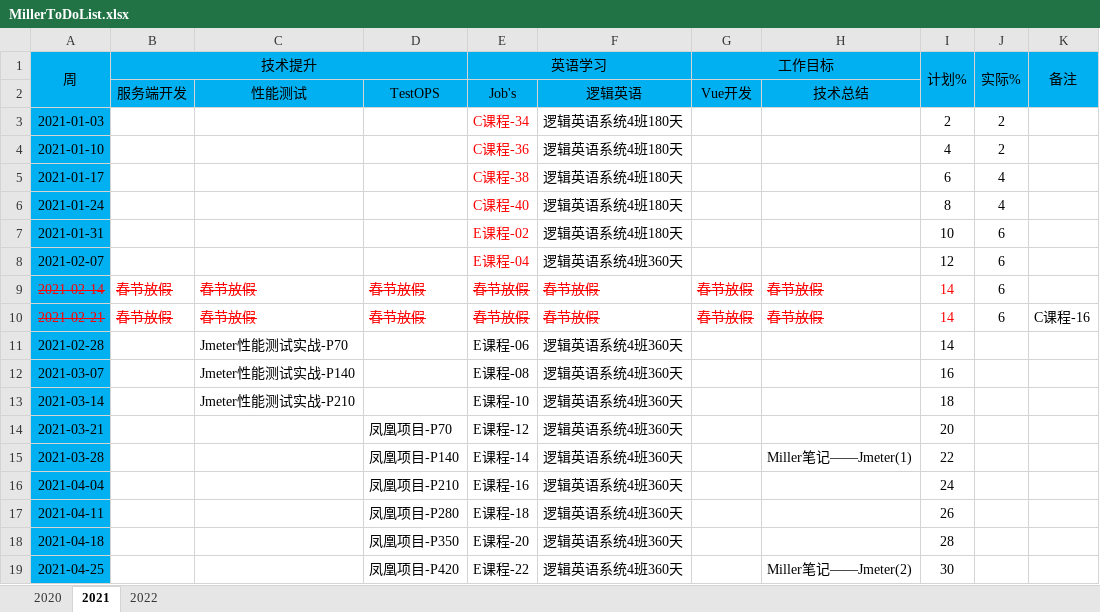
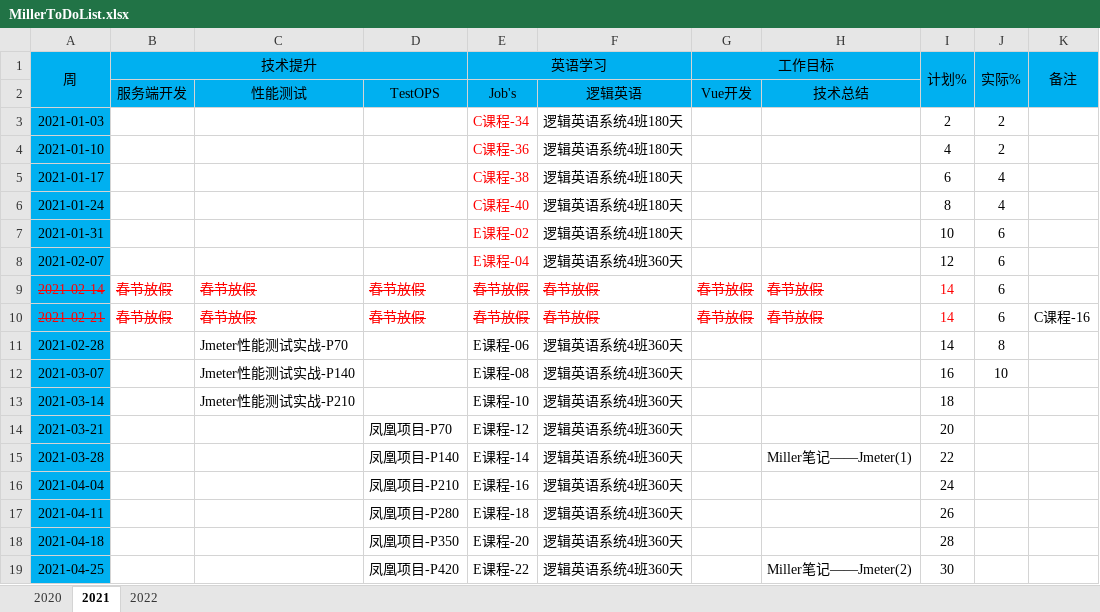
Before and after one commit to DunyuSong/notes, an Excel workbook: Personal/MillerToDoList.xlsx, sheet 2021, drawn as a sheet; only a part is shown; values as stored, in another font and other column widths than the file's, no borders; charts and pictures not drawn; the diff names each change by its address in the sheet, - before the commit and + after, or states it on an @@ line.

```diff
--- a/Personal/MillerToDoList.xlsx (sheet 2021)
+++ b/Personal/MillerToDoList.xlsx (sheet 2021)
-J11 (实际%): (empty)
+J11 (实际%): 8
-J12 (实际%): (empty)
+J12 (实际%): 10
```
Also changed, not shown: charts or pictures, 1 other file.
